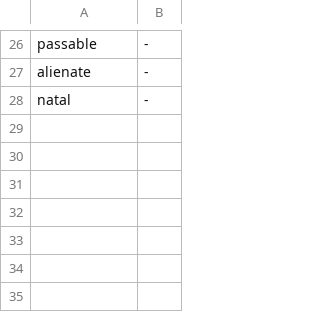
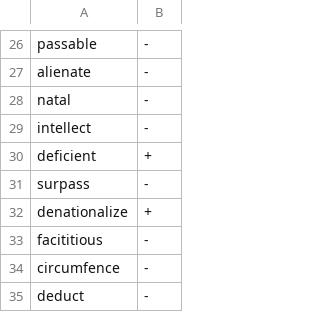
Before and after one commit to syou6162/etymology-english, a CSV file: logs/2014-10-20.csv, drawn as a sheet; only a part is shown, gaps mark what is left out; the diff names each change by its address in the sheet, - before the commit and + after, or states it on an @@ line.

Commit message:
Update 2014-10-20.csv

```diff
--- a/logs/2014-10-20.csv
+++ b/logs/2014-10-20.csv
+row 29: intellect | -
+row 30: deficient | +
+row 31: surpass | -
+row 32: denationalize | +
+row 33: facititious | -
+row 34: circumfence | -
+row 35: deduct | -
```
